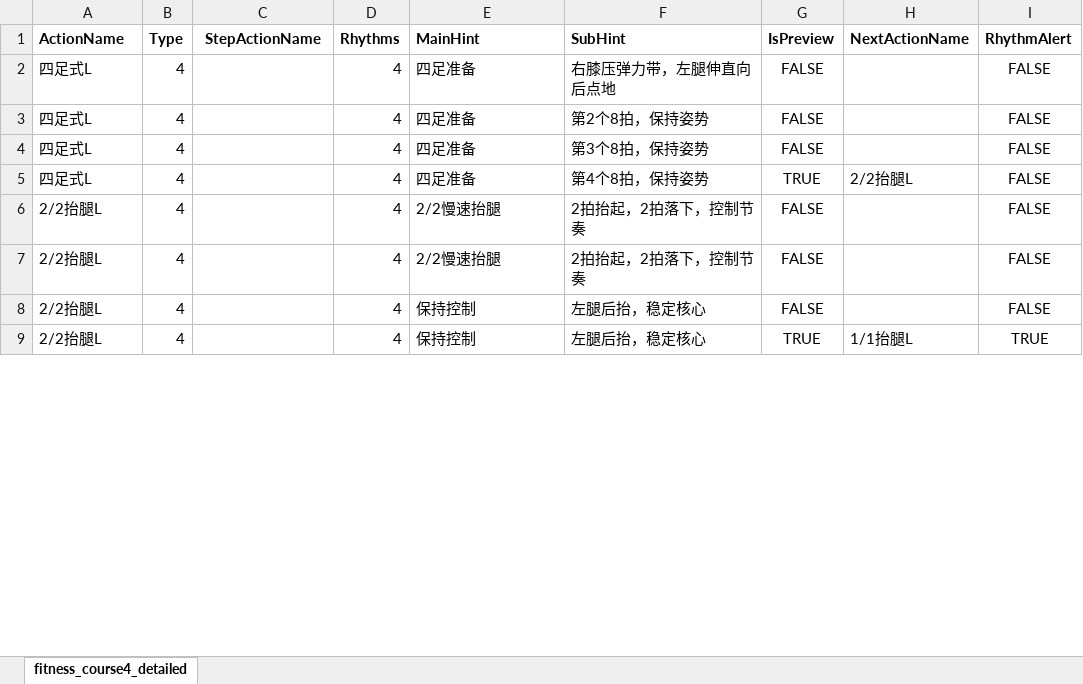
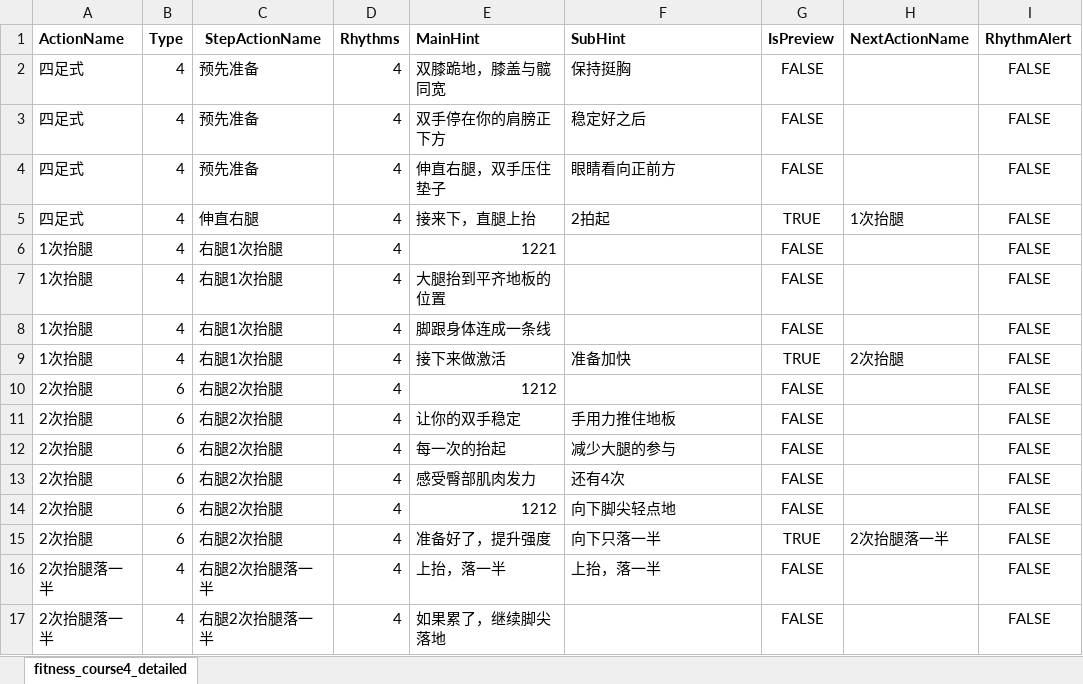
Before and after one commit to Sirius0301/CreatingMoviesUsingMusicAndScripts, an Excel workbook: excel/butterScaler/butterScaler23-Section04.xlsx, sheet fitness_course4_detailed, drawn as a sheet; only a part is shown; values as stored, in another font and other column widths than the file's, no borders; removed rows and columns are numbered as before the commit, all else as after; the diff covers the shown part only; the diff names each change by its address in the sheet, - before the commit and + after, or states it on an @@ line.

Commit message:
update butterScaler

```diff
--- a/excel/butterScaler/butterScaler23-Section04.xlsx (sheet fitness_course4_detailed)
+++ b/excel/butterScaler/butterScaler23-Section04.xlsx (sheet fitness_course4_detailed)
-A2:A5 (ActionName): 四足式L
+A2:A5 (ActionName): 四足式
-C2:C4 (StepActionName): (empty)
+C2:C4 (StepActionName): 预先准备
-E2 (MainHint): 四足准备
+E2 (MainHint): 双膝跪地，膝盖与髋同宽
-F2 (SubHint): 右膝压弹力带，左腿伸直向后点地
+F2 (SubHint): 保持挺胸
-E3 (MainHint): 四足准备
+E3 (MainHint): 双手停在你的肩膀正下方
-F3 (SubHint): 第2个8拍，保持姿势
+F3 (SubHint): 稳定好之后
-E4 (MainHint): 四足准备
+E4 (MainHint): 伸直右腿，双手压住垫子
-F4 (SubHint): 第3个8拍，保持姿势
+F4 (SubHint): 眼睛看向正前方
-C5 (StepActionName): (empty)
+C5 (StepActionName): 伸直右腿
-E5 (MainHint): 四足准备
+E5 (MainHint): 接来下，直腿上抬
-F5 (SubHint): 第4个8拍，保持姿势
+F5 (SubHint): 2拍起
-H5 (NextActionName): 2/2抬腿L
+H5 (NextActionName): 1次抬腿
-A6 (ActionName): 2/2抬腿L
+A6 (ActionName): 1次抬腿
-C6 (StepActionName): (empty)
+C6 (StepActionName): 右腿1次抬腿
-E6 (MainHint): 2/2慢速抬腿
+E6 (MainHint): 1221
-F6 (SubHint): 2拍抬起，2拍落下，控制节奏
+F6 (SubHint): (empty)
+row 7: 1次抬腿 | 4 | 右腿1次抬腿 | 4 | 大腿抬到平齐地板的位置 |  | FALSE |  | FALSE
+row 8: 1次抬腿 | 4 | 右腿1次抬腿 | 4 | 脚跟身体连成一条线 |  | FALSE |  | FALSE
+row 9: 1次抬腿 | 4 | 右腿1次抬腿 | 4 | 接下来做激活 | 准备加快 | TRUE | 2次抬腿 | FALSE
+row 10: 2次抬腿 | 6 | 右腿2次抬腿 | 4 | 1212 |  | FALSE |  | FALSE
+row 11: 2次抬腿 | 6 | 右腿2次抬腿 | 4 | 让你的双手稳定 | 手用力推住地板 | FALSE |  | FALSE
+row 12: 2次抬腿 | 6 | 右腿2次抬腿 | 4 | 每一次的抬起 | 减少大腿的参与 | FALSE |  | FALSE
+row 13: 2次抬腿 | 6 | 右腿2次抬腿 | 4 | 感受臀部肌肉发力 | 还有4次 | FALSE |  | FALSE
+row 14: 2次抬腿 | 6 | 右腿2次抬腿 | 4 | 1212 | 向下脚尖轻点地 | FALSE |  | FALSE
+row 15: 2次抬腿 | 6 | 右腿2次抬腿 | 4 | 准备好了，提升强度 | 向下只落一半 | TRUE | 2次抬腿落一半 | FALSE
-A16:A17 (ActionName): 2/2抬腿L
+A16:A17 (ActionName): 2次抬腿落一半
-C16:C17 (StepActionName): (empty)
+C16:C17 (StepActionName): 右腿2次抬腿落一半
-E16 (MainHint): 2/2慢速抬腿
+E16 (MainHint): 上抬，落一半
-F16 (SubHint): 2拍抬起，2拍落下，控制节奏
+F16 (SubHint): 上抬，落一半
-E17 (MainHint): 保持控制
+E17 (MainHint): 如果累了，继续脚尖落地
-F17 (SubHint): 左腿后抬，稳定核心
+F17 (SubHint): (empty)
-row 9: 2/2抬腿L | 4 |  | 4 | 保持控制 | 左腿后抬，稳定核心 | TRUE | 1/1抬腿L | TRUE
```
Also changed, not shown: 63 added rows, 19 removed rows and 97 edited cells elsewhere in this sheet, excel/butterScaler/butterScaler23-Section01.xlsx, excel/butterScaler/butterScaler23-Section02.xlsx, 10 other files.
